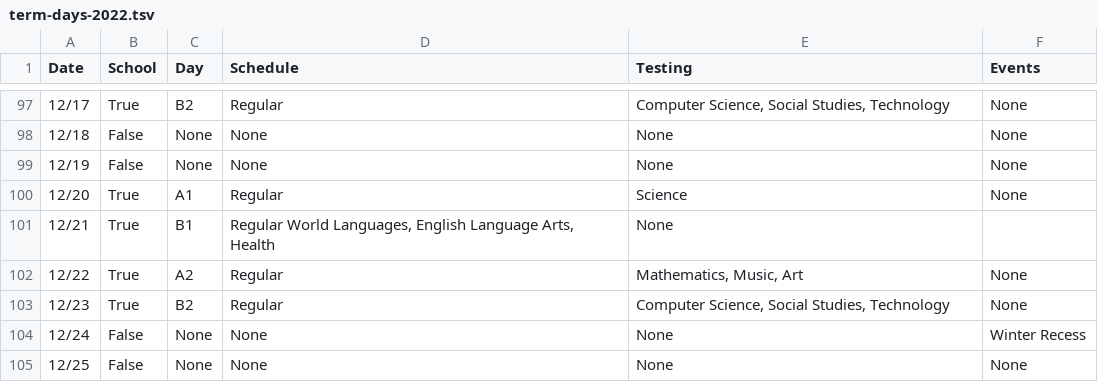
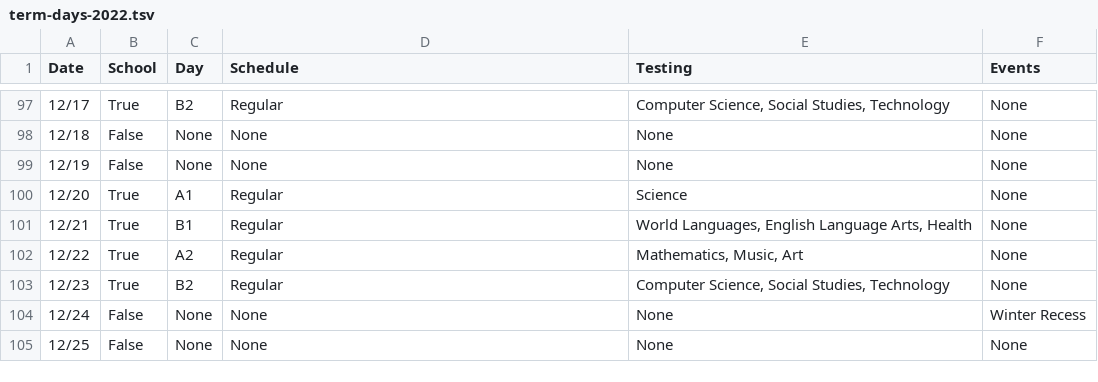
Before and after one commit to thunder-red-star/stuy-utils, a TSV file: stuy_utils/data/term-days-2022.tsv, drawn as a sheet; only a part is shown, gaps mark what is left out.

Commit message:
*screams in pain and rage*

```diff
--- a/stuy_utils/data/term-days-2022.tsv
+++ b/stuy_utils/data/term-days-2022.tsv
@@ -100,3 +100,3 @@ Date	School	Day	Schedule	Testing	Events
 12/20	True	A1	Regular	Science	None
-12/21	True	B1	Regular World Languages, English Language Arts, Health	None
+12/21	True	B1	Regular	World Languages, English Language Arts, Health	None
 12/22	True	A2	Regular	Mathematics, Music, Art	None
```
